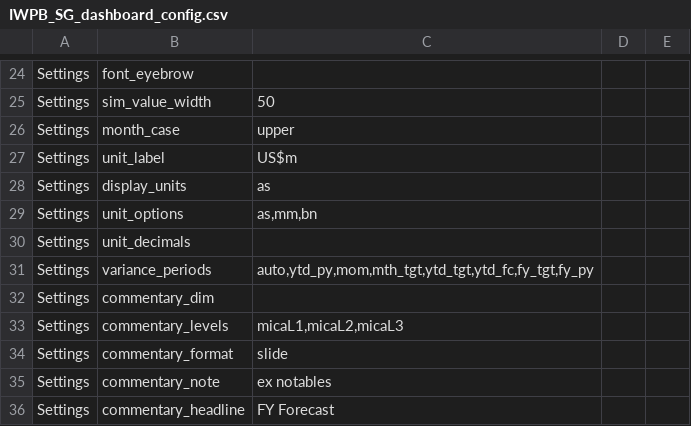
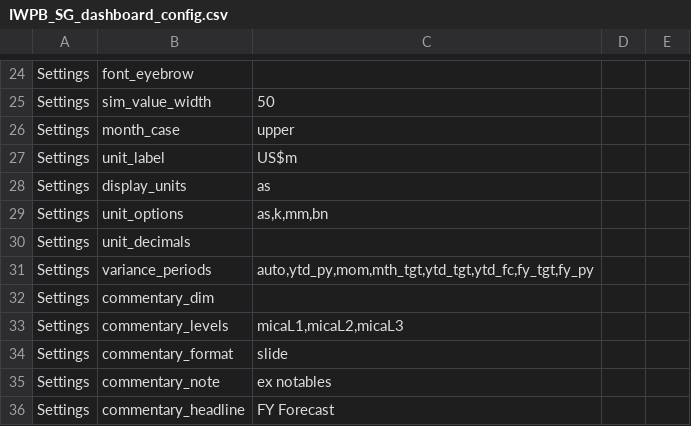
Before and after one commit to hsbprakash-jpg/Myrep, a CSV file: iwpb-sg-dashboard/IWPB_SG_dashboard_config.csv, drawn as a sheet; only a part is shown, gaps mark what is left out.

```diff
--- a/iwpb-sg-dashboard/IWPB_SG_dashboard_config.csv
+++ b/iwpb-sg-dashboard/IWPB_SG_dashboard_config.csv
@@ -28,3 +28,3 @@ Settings,unit_label,US$m,,
 Settings,display_units,as,,
-Settings,unit_options,"as,mm,bn",,
+Settings,unit_options,"as,k,mm,bn",,
 Settings,unit_decimals,,,
```
Also changed, not shown: 2 other files.
